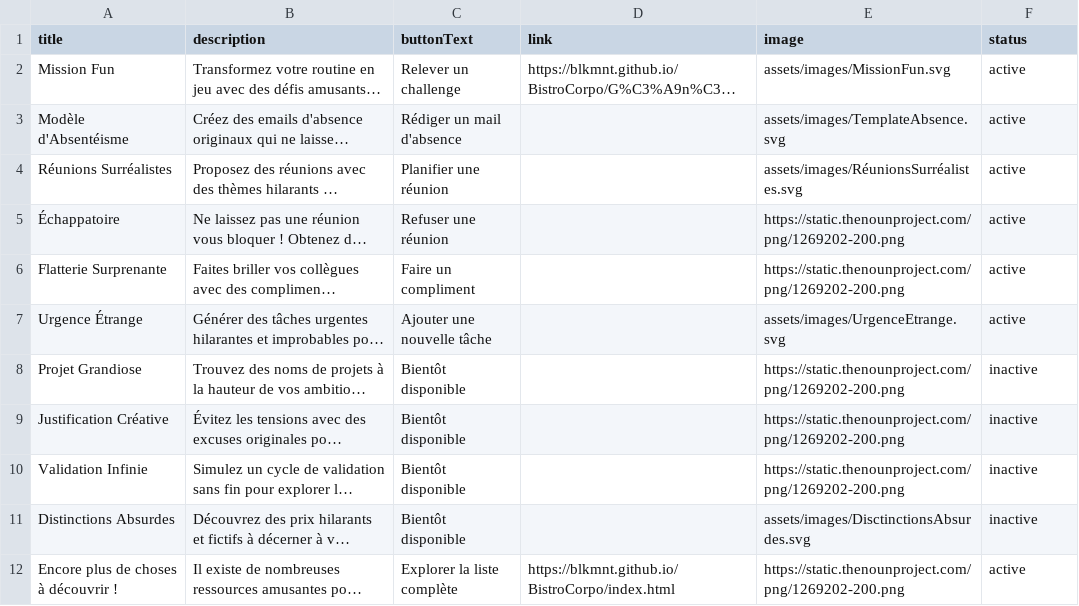
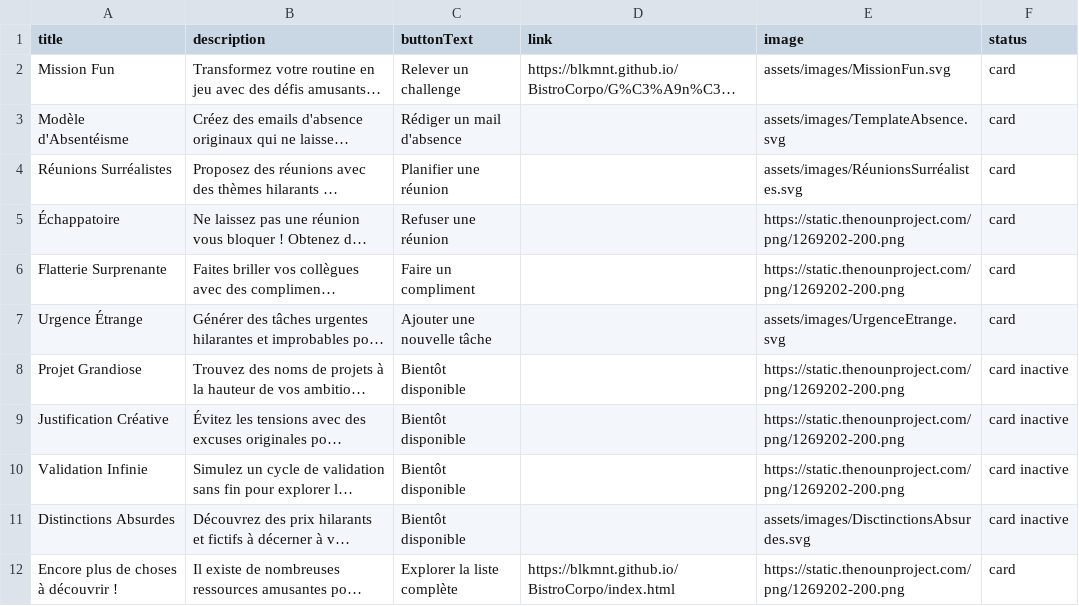
Before and after one commit to blkmnt/BistroCorpo, a CSV file: assets/csv/tools.csv, drawn as a sheet; long unchanged cells end in …; the diff names each change by its address in the sheet, - before the commit and + after, or states it on an @@ line.

Commit message:
Update tools.csv

```diff
--- a/assets/csv/tools.csv
+++ b/assets/csv/tools.csv
-F2:F7 (status): active
+F2:F7 (status): card
-F8:F11 (status): inactive
+F8:F11 (status): card inactive
-F12 (status): active
+F12 (status): card
```
